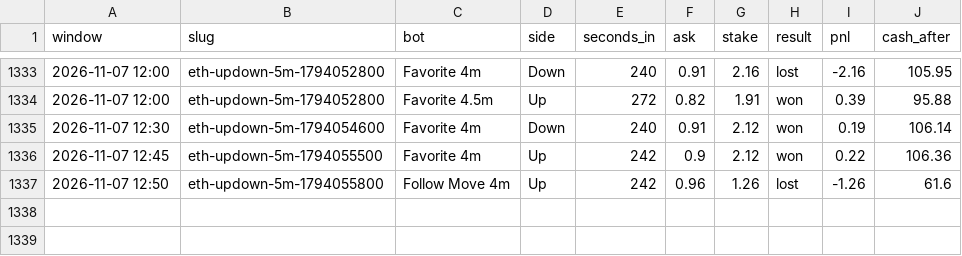
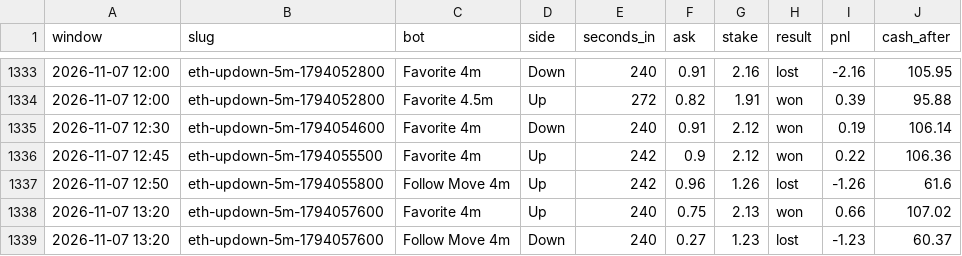
Before and after one commit to skeatonbeat-bot/bot-lab, a CSV file: live/bets_5min_ETH.csv, drawn as a sheet; only a part is shown, gaps mark what is left out; the diff names each change by its address in the sheet, - before the commit and + after, or states it on an @@ line.

```diff
--- a/live/bets_5min_ETH.csv
+++ b/live/bets_5min_ETH.csv
+row 1338: 2026-11-07 13:20 | eth-updown-5m-1794057600 | Favorite 4m | Up | 240 | 0.75 | 2.13 | won | 0.66 | 107.02
+row 1339: 2026-11-07 13:20 | eth-updown-5m-1794057600 | Follow Move 4m | Down | 240 | 0.27 | 1.23 | lost | -1.23 | 60.37
```
Also changed, not shown: live/bets_5min.csv, live/bets_5min_XRP.csv, 7 other files.
